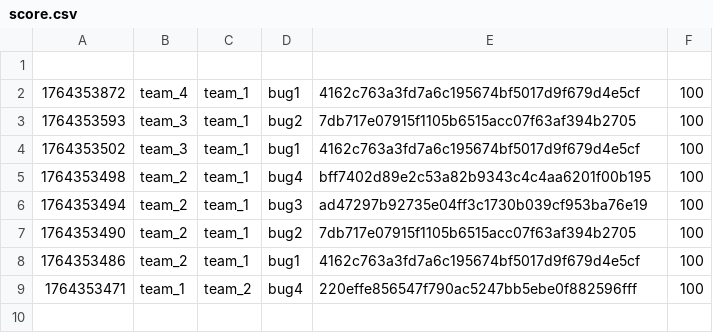
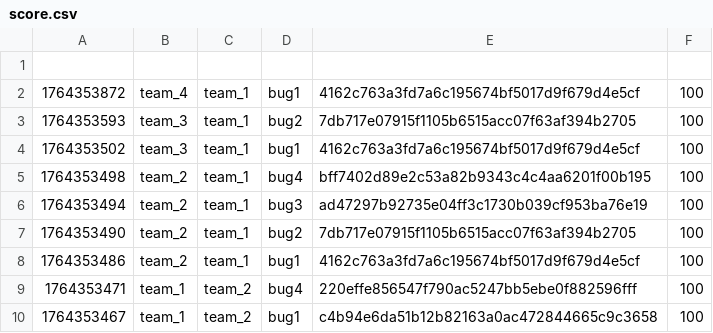
Before and after one commit to hspace-io/2025w-gitctf-score, a CSV file: score.csv, drawn as a sheet; the diff names each change by its address in the sheet, - before the commit and + after, or states it on an @@ line.

Commit message:
[Score] team_1 +100
team_1 attacked `bug1` c4b94e6da51b12b82163a0ac472844665c9c3658 of team_2

```diff
--- a/score.csv
+++ b/score.csv
+row 10: 1764353467 | team_1 | team_2 | bug1 | c4b94e6da51b12b82163a0ac472844665c9c3658 | 100
```
